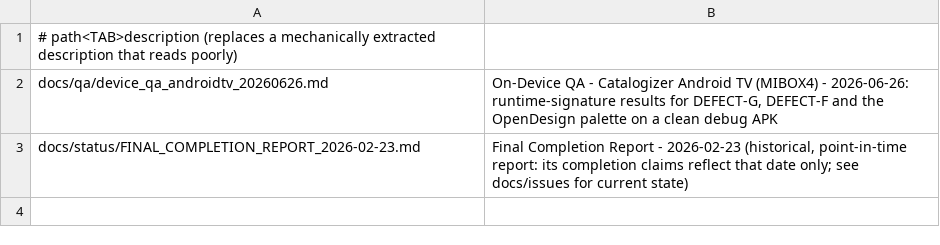
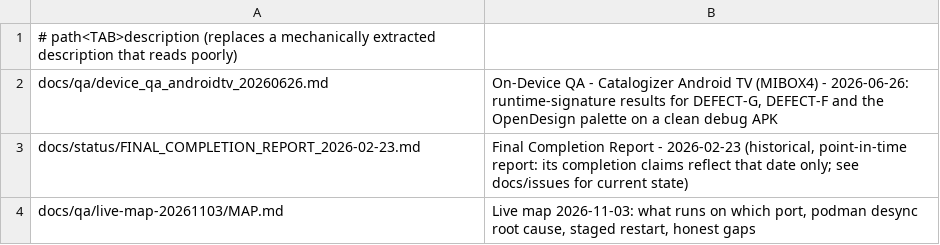
Before and after one commit to vasic-digital/catalogizer, a TSV file: scripts/docs/index_description_overrides.tsv, drawn as a sheet.

```diff
--- a/scripts/docs/index_description_overrides.tsv
+++ b/scripts/docs/index_description_overrides.tsv
@@ -3 +3,2 @@ docs/qa/device_qa_androidtv_20260626.md	On-Device QA - Catalogizer Android TV (M
 docs/status/FINAL_COMPLETION_REPORT_2026-02-23.md	Final Completion Report - 2026-02-23 (historical, point-in-time report: its completion claims reflect that date only; see docs/issues for current state)
+docs/qa/live-map-20261103/MAP.md	Live map 2026-11-03: what runs on which port, podman desync root cause, staged restart, honest gaps
```
Also changed, not shown: 1 other file.
